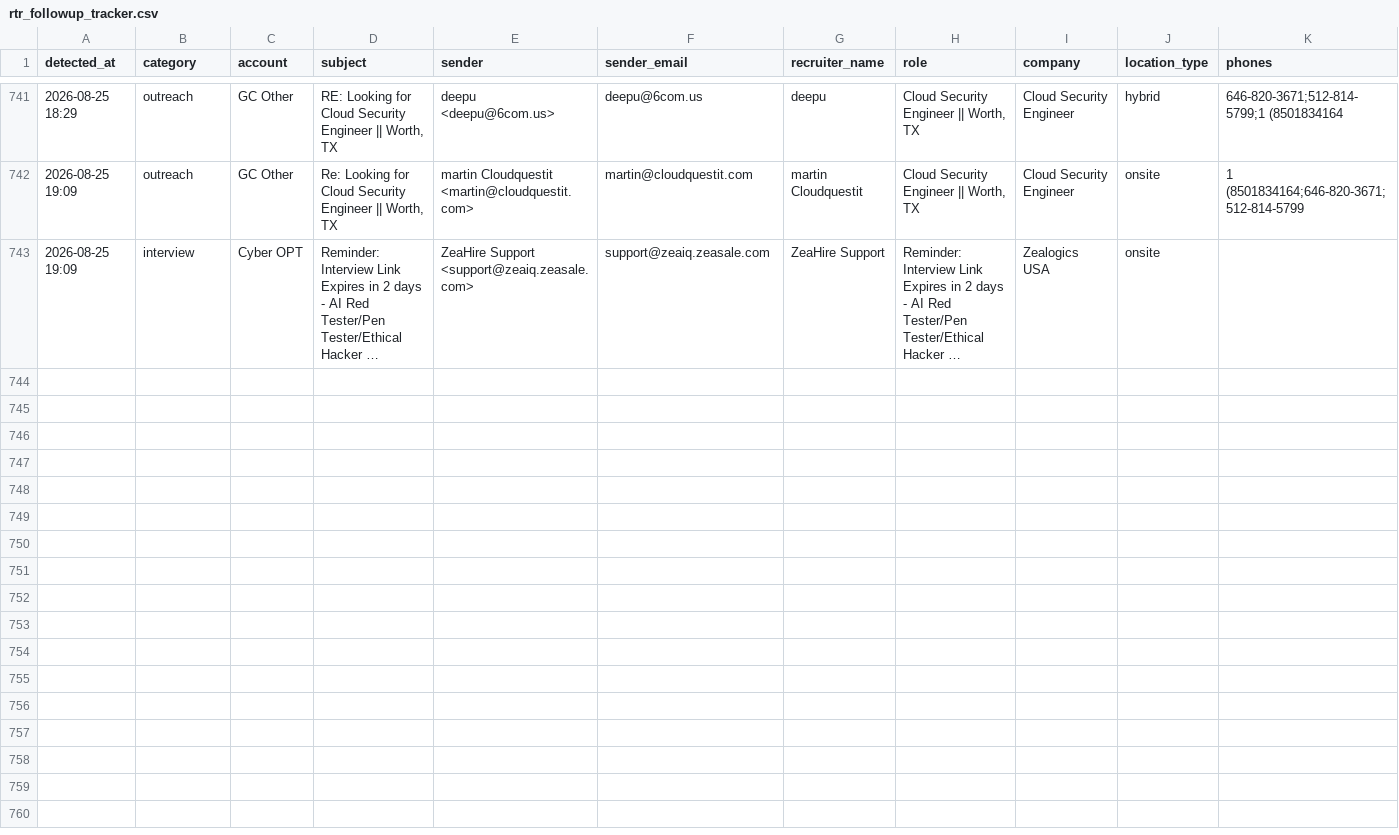
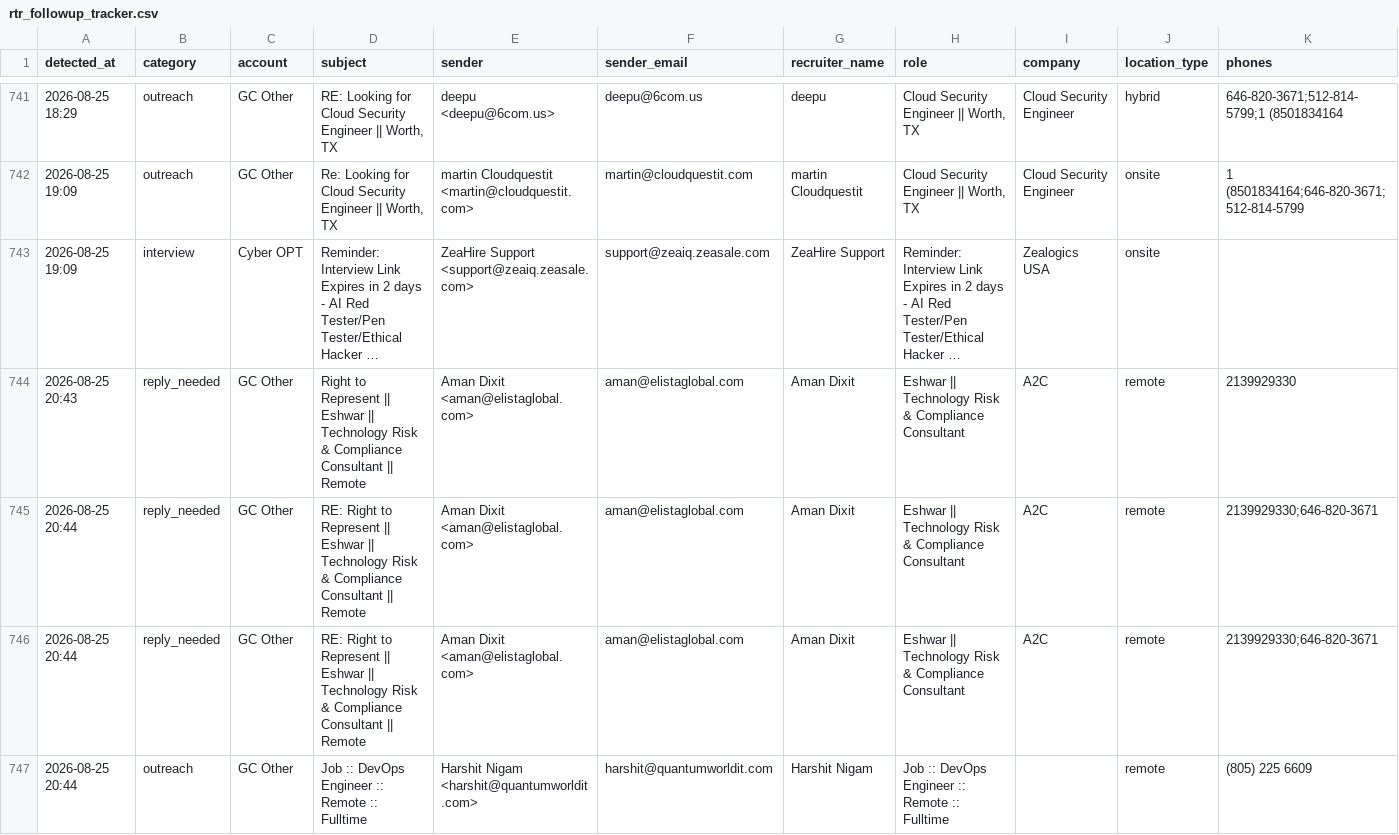
Before and after one commit to eshwarjay0-delS/gmail-watcher, a CSV file: data/rtr_followup_tracker.csv, drawn as a sheet; only a part is shown, gaps mark what is left out; long unchanged cells end in …; rows hold the shown columns only; ↵ is a line break in a cell; the diff names each change by its address in the sheet, - before the commit and + after, or states it on an @@ line.

```diff
--- a/data/rtr_followup_tracker.csv
+++ b/data/rtr_followup_tracker.csv
+row 744: 2026-08-25 20:43 | reply_needed | GC Other | Right to Represent || Eshwar || Technology Risk & Compliance ↵ Consultant || Remote | Aman Dixit <aman@elistaglobal.com> | aman@elistaglobal.com | Aman Dixit | Eshwar || Technology Risk & Compliance ↵ Consultant | A2C | remote | 2139929330
+row 745: 2026-08-25 20:44 | reply_needed | GC Other | RE: Right to Represent || Eshwar || Technology Risk & Compliance ↵ Consultant || Remote | Aman Dixit <aman@elistaglobal.com> | aman@elistaglobal.com | Aman Dixit | Eshwar || Technology Risk & Compliance ↵ Consultant | A2C | remote | 2139929330;646-820-3671
+row 746: 2026-08-25 20:44 | reply_needed | GC Other | RE: Right to Represent || Eshwar || Technology Risk & Compliance ↵ Consultant || Remote | Aman Dixit <aman@elistaglobal.com> | aman@elistaglobal.com | Aman Dixit | Eshwar || Technology Risk & Compliance ↵ Consultant | A2C | remote | 2139929330;646-820-3671
+row 747: 2026-08-25 20:44 | outreach | GC Other | Job :: DevOps Engineer :: Remote :: Fulltime | Harshit Nigam <harshit@quantumworldit.com> | harshit@quantumworldit.com | Harshit Nigam | Job :: DevOps Engineer :: Remote :: Fulltime |  | remote | (805) 225 6609
```
Also changed, not shown: 3 other files.
